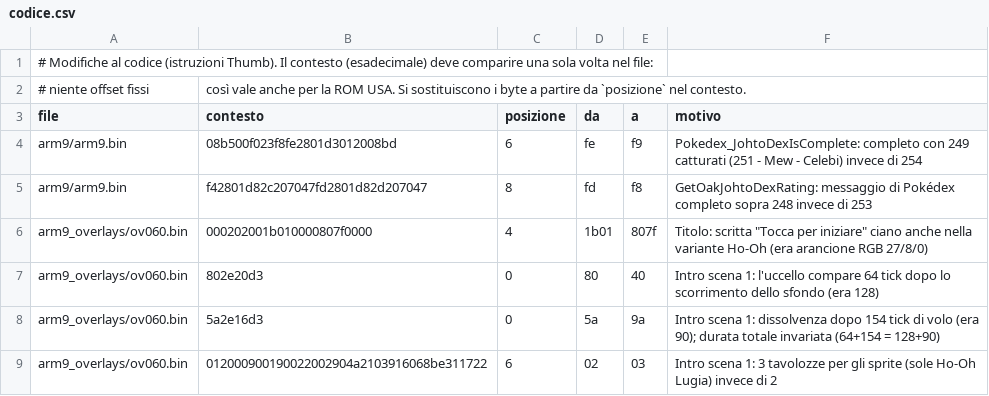
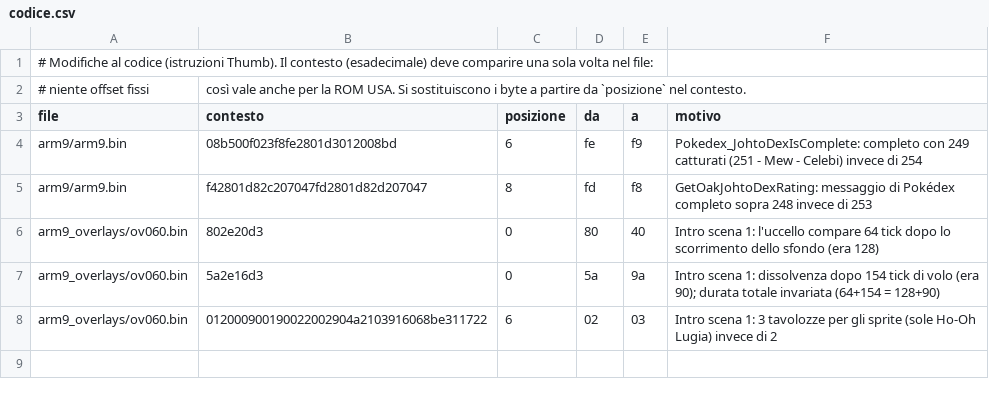
Before and after one commit to SimpleMatt7/Pokemon-Crystal-Soul, a CSV file: data/design/codice.csv, drawn as a sheet.

```diff
--- a/data/design/codice.csv
+++ b/data/design/codice.csv
@@ -5,3 +5,2 @@ arm9/arm9.bin,08b500f023f8fe2801d3012008bd,6,fe,f9,Pokedex_JohtoDexIsComplete: c
 arm9/arm9.bin,f42801d82c207047fd2801d82d207047,8,fd,f8,GetOakJohtoDexRating: messaggio di Pokédex completo sopra 248 invece di 253
-arm9_overlays/ov060.bin,000202001b010000807f0000,4,1b01,807f,Titolo: scritta "Tocca per iniziare" ciano anche nella variante Ho-Oh (era arancione RGB 27/8/0)
 arm9_overlays/ov060.bin,802e20d3,0,80,40,Intro scena 1: l'uccello compare 64 tick dopo lo scorrimento dello sfondo (era 128)
```
Also changed, not shown: 2 other files.
